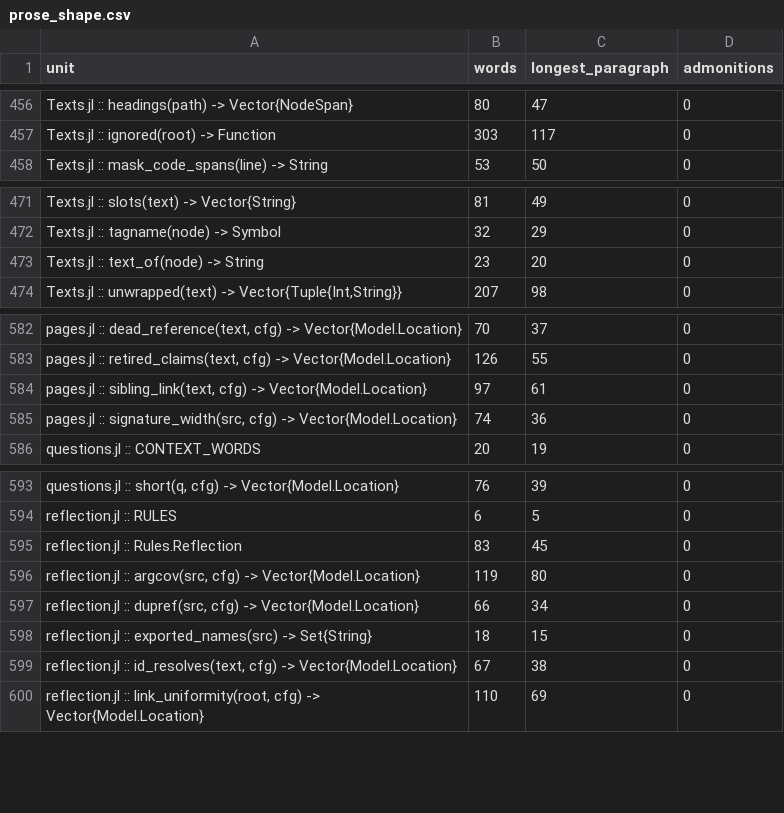
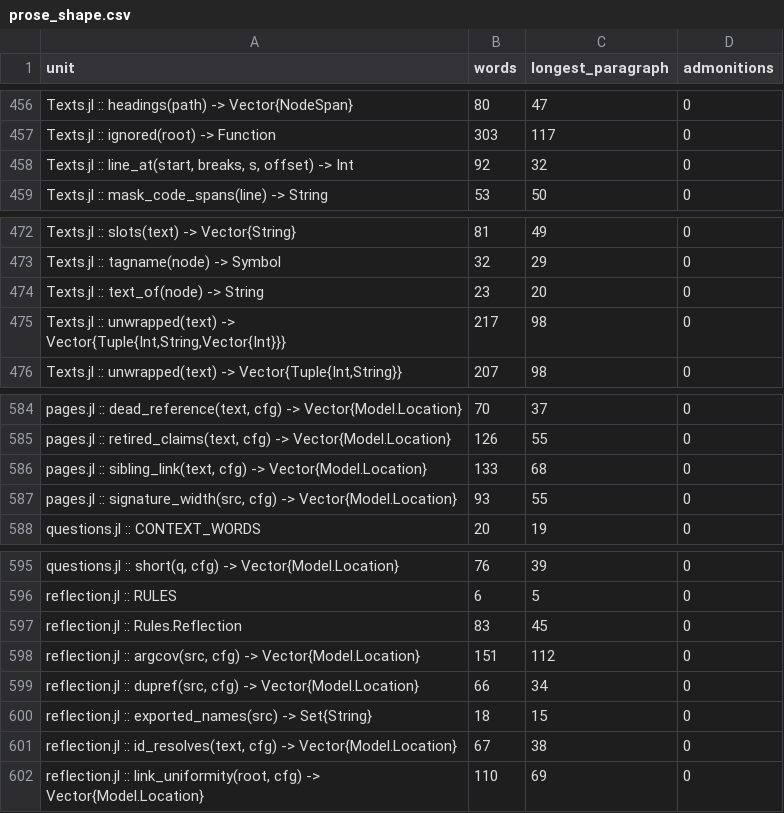
Before and after one commit to GrigorySarnitsky/GBGCodingTools.jl, a CSV file: docs/prose_shape.csv, drawn as a sheet; only a part is shown, gaps mark what is left out.

```diff
--- a/docs/prose_shape.csv
+++ b/docs/prose_shape.csv
@@ -457,2 +457,3 @@ unit,words,longest_paragraph,admonitions
 "Texts.jl :: ignored(root) -> Function",303,117,0
+"Texts.jl :: line_at(start, breaks, s, offset) -> Int",92,32,0
 "Texts.jl :: mask_code_spans(line) -> String",53,50,0
@@ -473,2 +474,3 @@ unit,words,longest_paragraph,admonitions
 "Texts.jl :: text_of(node) -> String",23,20,0
+"Texts.jl :: unwrapped(text) -> Vector{Tuple{Int,String,Vector{Int}}}",217,98,0
 "Texts.jl :: unwrapped(text) -> Vector{Tuple{Int,String}}",207,98,0
@@ -583,4 +585,4 @@ unit,words,longest_paragraph,admonitions
 "pages.jl :: retired_claims(text, cfg) -> Vector{Model.Location}",126,55,0
-"pages.jl :: sibling_link(text, cfg) -> Vector{Model.Location}",97,61,0
-"pages.jl :: signature_width(src, cfg) -> Vector{Model.Location}",74,36,0
+"pages.jl :: sibling_link(text, cfg) -> Vector{Model.Location}",133,68,0
+"pages.jl :: signature_width(src, cfg) -> Vector{Model.Location}",93,55,0
 "questions.jl :: CONTEXT_WORDS",20,19,0
@@ -595,3 +597,3 @@ unit,words,longest_paragraph,admonitions
 "reflection.jl :: Rules.Reflection",83,45,0
-"reflection.jl :: argcov(src, cfg) -> Vector{Model.Location}",119,80,0
+"reflection.jl :: argcov(src, cfg) -> Vector{Model.Location}",151,112,0
 "reflection.jl :: dupref(src, cfg) -> Vector{Model.Location}",66,34,0
```
Also changed, not shown: 9 other files.
